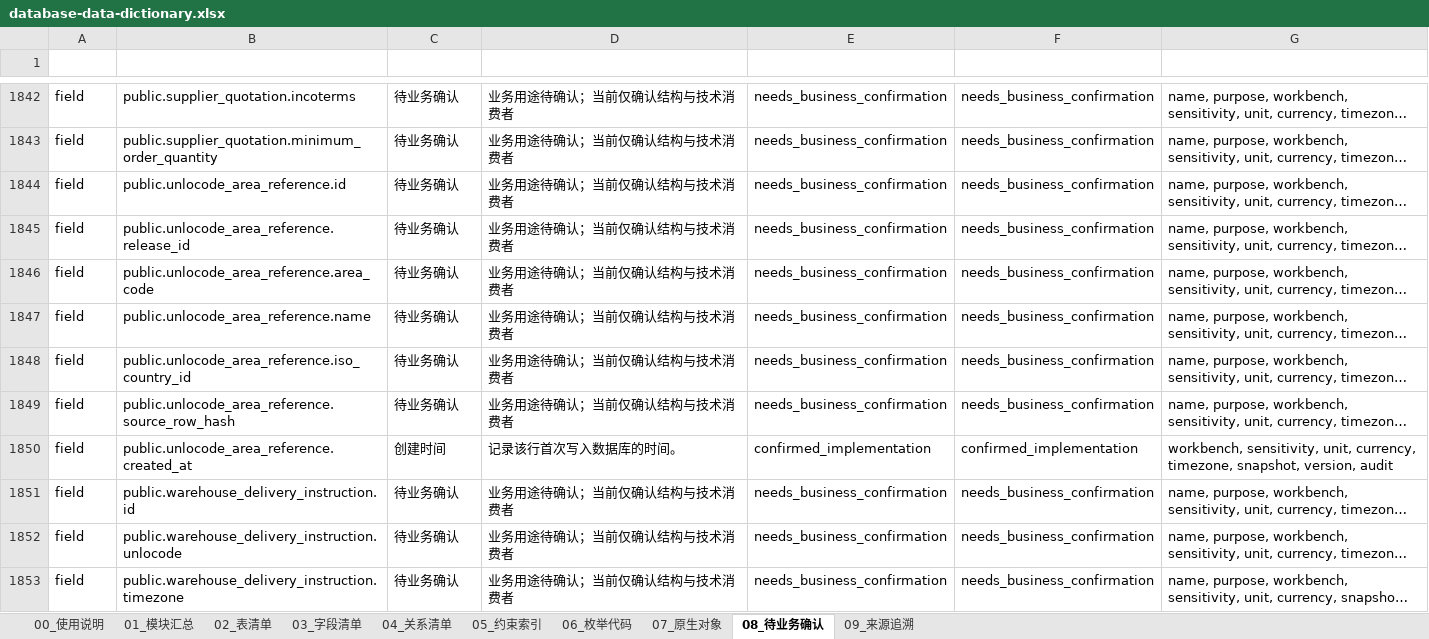
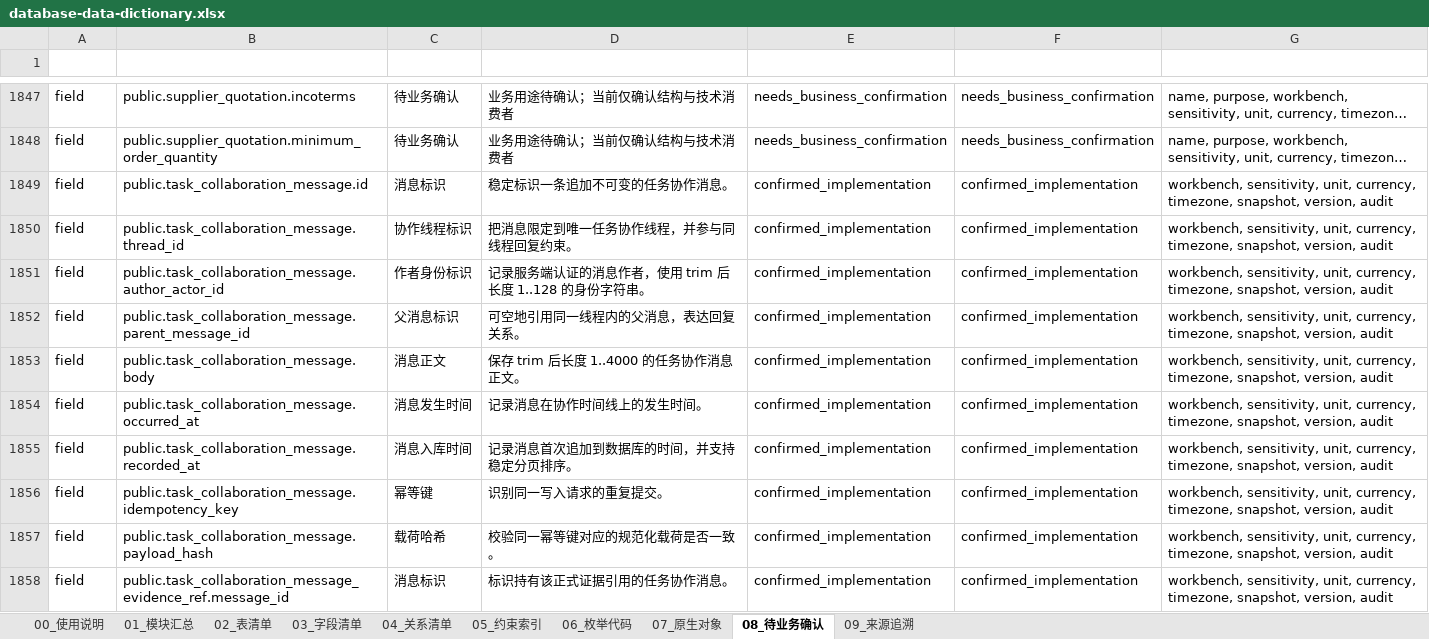
Before and after one commit to adooper-liu/Logixs, an Excel workbook: database/dictionary/database-data-dictionary.xlsx, sheet 08_待业务确认, drawn as a sheet; only a part is shown, gaps mark what is left out; the shorter side is filled out with more unchanged rows; long unchanged cells end in …; values as stored, in another font and other column widths than the file's, no borders; table styles not drawn; the diff covers the shown part only; the diff names each change by its address in the sheet, - before the commit and + after, or states it on an @@ line.

Commit message:
fix(task-collaboration): align TC0 contract and persistence

```diff
--- a/database/dictionary/database-data-dictionary.xlsx (sheet 08_待业务确认)
+++ b/database/dictionary/database-data-dictionary.xlsx (sheet 08_待业务确认)
+row 1849: field | public.task_collaboration_message.id | 消息标识 | 稳定标识一条追加不可变的任务协作消息。 | confirmed_implementation | confirmed_implementation | workbench, sensitivity, unit, currency, timezone, snapshot, version, audit
+row 1850: field | public.task_collaboration_message.thread_id | 协作线程标识 | 把消息限定到唯一任务协作线程，并参与同线程回复约束。 | confirmed_implementation | confirmed_implementation | workbench, sensitivity, unit, currency, timezone, snapshot, version, audit
+row 1851: field | public.task_collaboration_message.author_actor_id | 作者身份标识 | 记录服务端认证的消息作者，使用 trim 后长度 1..128 的身份字符串。 | confirmed_implementation | confirmed_implementation | workbench, sensitivity, unit, currency, timezone, snapshot, version, audit
+row 1852: field | public.task_collaboration_message.parent_message_id | 父消息标识 | 可空地引用同一线程内的父消息，表达回复关系。 | confirmed_implementation | confirmed_implementation | workbench, sensitivity, unit, currency, timezone, snapshot, version, audit
+row 1853: field | public.task_collaboration_message.body | 消息正文 | 保存 trim 后长度 1..4000 的任务协作消息正文。 | confirmed_implementation | confirmed_implementation | workbench, sensitivity, unit, currency, timezone, snapshot, version, audit
+row 1854: field | public.task_collaboration_message.occurred_at | 消息发生时间 | 记录消息在协作时间线上的发生时间。 | confirmed_implementation | confirmed_implementation | workbench, sensitivity, unit, currency, timezone, snapshot, version, audit
+row 1855: field | public.task_collaboration_message.recorded_at | 消息入库时间 | 记录消息首次追加到数据库的时间，并支持稳定分页排序。 | confirmed_implementation | confirmed_implementation | workbench, sensitivity, unit, currency, timezone, snapshot, version, audit
+row 1856: field | public.task_collaboration_message.idempotency_key | 幂等键 | 识别同一写入请求的重复提交。 | confirmed_implementation | confirmed_implementation | workbench, sensitivity, unit, currency, timezone, snapshot, version, audit
+row 1857: field | public.task_collaboration_message.payload_hash | 载荷哈希 | 校验同一幂等键对应的规范化载荷是否一致。 | confirmed_implementation | confirmed_implementation | workbench, sensitivity, unit, currency, timezone, snapshot, version, audit
+row 1858: field | public.task_collaboration_message_evidence_ref.message_id | 消息标识 | 标识持有该正式证据引用的任务协作消息。 | confirmed_implementation | confirmed_implementation | workbench, sensitivity, unit, currency, timezone, snapshot, version, audit
```
Also changed, not shown: 23 added rows elsewhere in this sheet, sheet 03_字段清单, sheet 05_约束索引, sheet 04_关系清单, sheet 02_表清单, sheet 07_原生对象, sheet 09_来源追溯, 2 more sheets, 12 other files.
